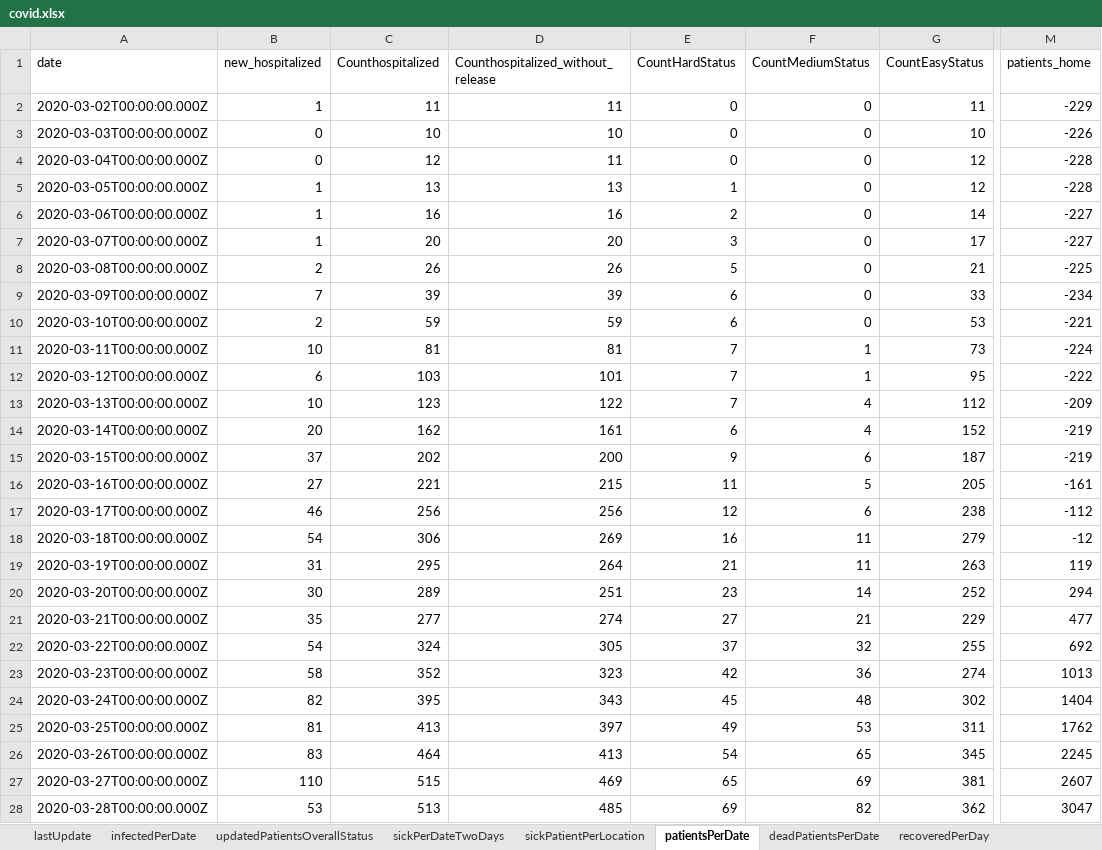
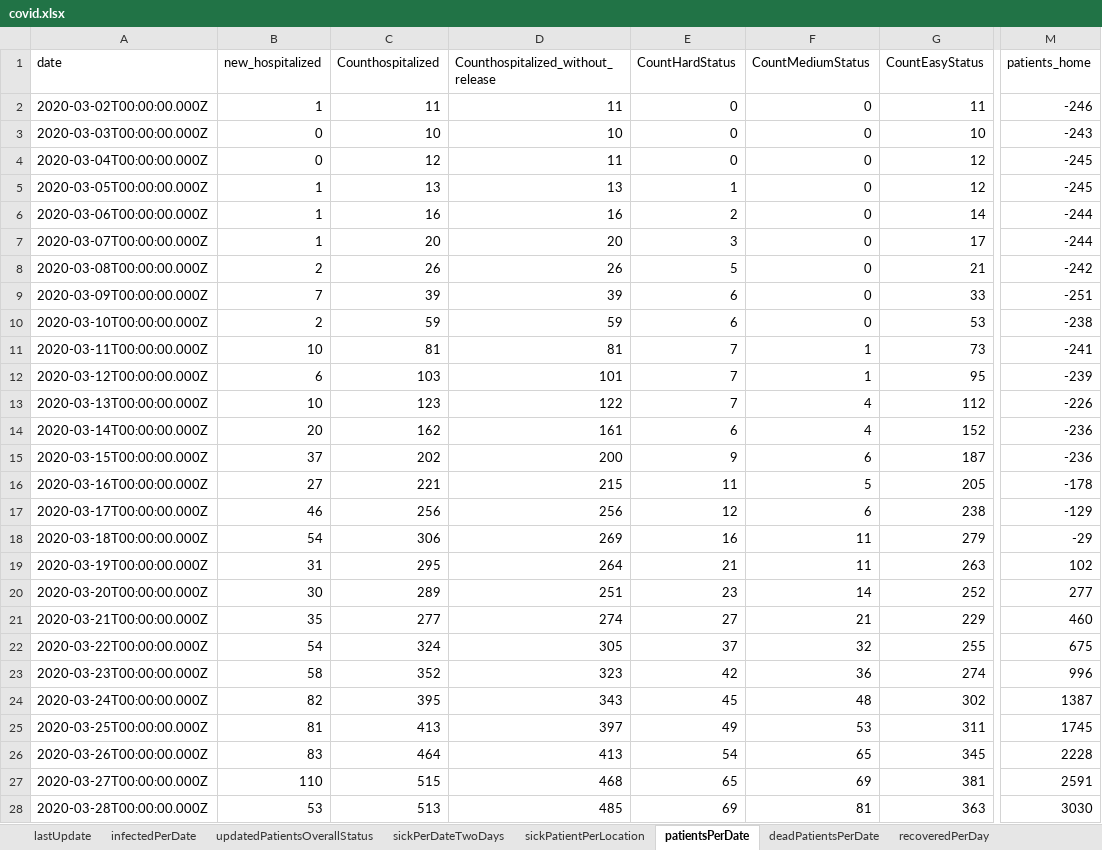
Before and after one commit to erasta/CovidDataIsrael, an Excel workbook: out/covid.xlsx, sheet patientsPerDate, drawn as a sheet; only a part is shown, gaps mark what is left out; values as stored, in another font and other column widths than the file's, no borders; the diff covers the shown part only; the diff names each change by its address in the sheet, - before the commit and + after, or states it on an @@ line.

```diff
--- a/out/covid.xlsx (sheet patientsPerDate)
+++ b/out/covid.xlsx (sheet patientsPerDate)
-M2 (patients_home): -229
+M2 (patients_home): -246
-M3 (patients_home): -226
+M3 (patients_home): -243
-M4:M5 (patients_home): -228
+M4:M5 (patients_home): -245
-M6:M7 (patients_home): -227
+M6:M7 (patients_home): -244
-M8 (patients_home): -225
+M8 (patients_home): -242
-M9 (patients_home): -234
+M9 (patients_home): -251
-M10 (patients_home): -221
+M10 (patients_home): -238
-M11 (patients_home): -224
+M11 (patients_home): -241
-M12 (patients_home): -222
+M12 (patients_home): -239
-M13 (patients_home): -209
+M13 (patients_home): -226
-M14:M15 (patients_home): -219
+M14:M15 (patients_home): -236
-M16 (patients_home): -161
+M16 (patients_home): -178
-M17 (patients_home): -112
+M17 (patients_home): -129
-M18 (patients_home): -12
+M18 (patients_home): -29
-M19 (patients_home): 119
+M19 (patients_home): 102
-M20 (patients_home): 294
+M20 (patients_home): 277
-M21 (patients_home): 477
+M21 (patients_home): 460
-M22 (patients_home): 692
+M22 (patients_home): 675
-M23 (patients_home): 1013
+M23 (patients_home): 996
-M24 (patients_home): 1404
+M24 (patients_home): 1387
-M25 (patients_home): 1762
+M25 (patients_home): 1745
-M26 (patients_home): 2245
+M26 (patients_home): 2228
-D27: 469
+D27: 468
-M27 (patients_home): 2607
+M27 (patients_home): 2591
-F28 (CountMediumStatus): 82
+F28 (CountMediumStatus): 81
-G28 (CountEasyStatus): 362
+G28 (CountEasyStatus): 363
-M28 (patients_home): 3047
+M28 (patients_home): 3030
```
Also changed, not shown: 1 added row and 317 edited cells elsewhere in this sheet, sheet contagionDataPerCityPublic, sheet infectedPerDate, sheet recoveredPerDay, sheet doublingRate, sheet testResultsPerDate, sheet infectedByAgeAndGenderPublic, 8 more sheets, 17 other files.
